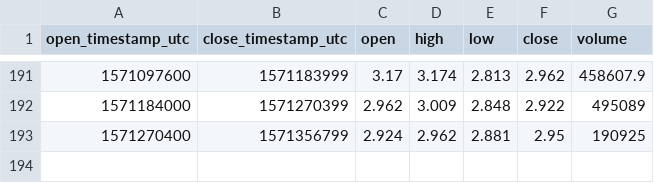
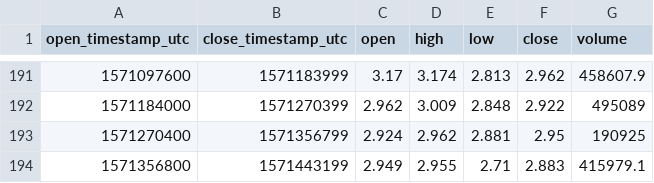
Before and after one commit to cryptobigbro/coinbasepro-EOS-USD, a CSV file: coinbasepro-EOS-USD-1d.csv, drawn as a sheet; only a part is shown, gaps mark what is left out; the diff names each change by its address in the sheet, - before the commit and + after, or states it on an @@ line.

```diff
--- a/coinbasepro-EOS-USD-1d.csv
+++ b/coinbasepro-EOS-USD-1d.csv
+row 194: 1571356800 | 1571443199 | 2.949 | 2.955 | 2.71 | 2.883 | 415979.1
```
Also changed, not shown: coinbasepro-EOS-USD-1h.csv.
